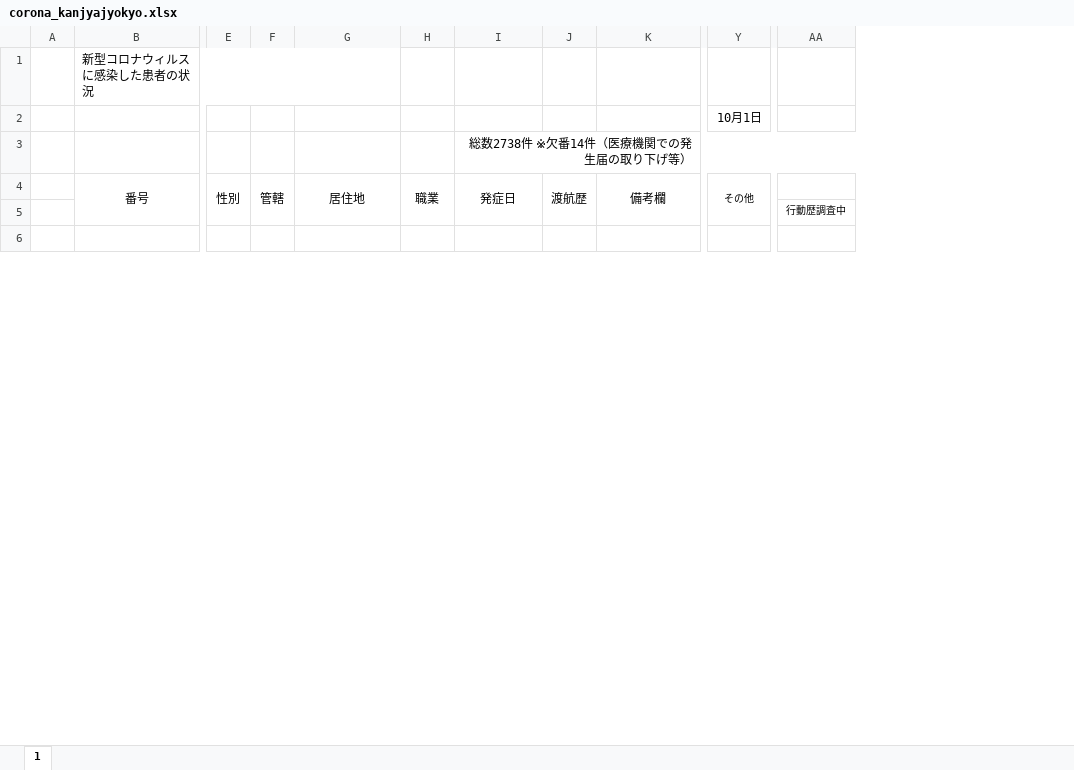
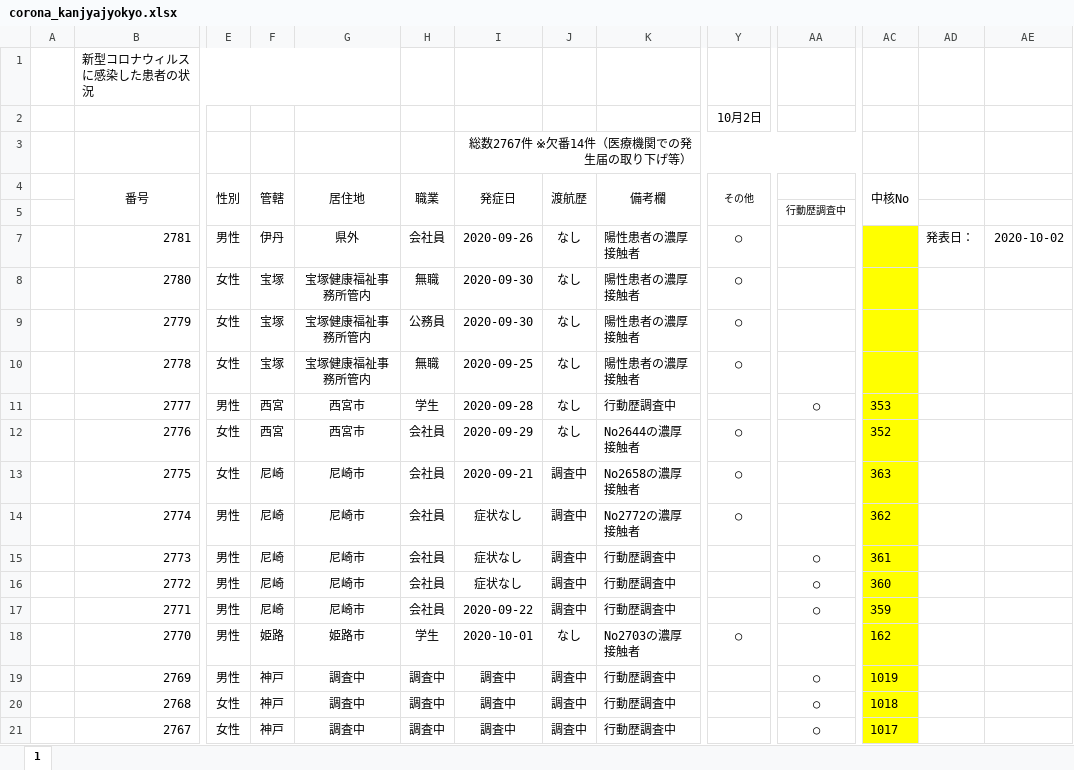
Before and after one commit to imabari/hyougo-covid19, an Excel workbook: corona_kanjyajyokyo.xlsx, sheet 1, drawn as a sheet; only a part is shown, gaps mark what is left out; values as stored, in another font and other column widths than the file's, no borders; charts and pictures and conditional formats not drawn; addresses are those after the commit; rows hold the shown columns only; the diff covers the shown part only; the diff names each change by its address in the sheet, - before the commit and + after, or states it on an @@ line.

```diff
--- a/corona_kanjyajyokyo.xlsx (sheet 1)
+++ b/corona_kanjyajyokyo.xlsx (sheet 1)
+column AC (中核No), empty
+column AD, row 7: 発表日：
+column AE, row 7: 2020-10-02
-Y2 (その他): 10月1日
+Y2 (その他): 10月2日
-I3 (発症日): 総数2738件 ※欠番14件（医療機関での発生届の取り下げ等）
+I3 (発症日): 総数2767件 ※欠番14件（医療機関での発生届の取り下げ等）
-row 7: (empty)
+row 7:  | 2781 | 男性 | 伊丹 | 県外 | 会社員 | 2020-09-26 | なし | 陽性患者の濃厚接触者 | ○ |  |  | 発表日： | 2020-10-02
+row 8:  | 2780 | 女性 | 宝塚 | 宝塚健康福祉事務所管内 | 無職 | 2020-09-30 | なし | 陽性患者の濃厚接触者 | ○
+row 9:  | 2779 | 女性 | 宝塚 | 宝塚健康福祉事務所管内 | 公務員 | 2020-09-30 | なし | 陽性患者の濃厚接触者 | ○
+row 10:  | 2778 | 女性 | 宝塚 | 宝塚健康福祉事務所管内 | 無職 | 2020-09-25 | なし | 陽性患者の濃厚接触者 | ○
+row 11:  | 2777 | 男性 | 西宮 | 西宮市 | 学生 | 2020-09-28 | なし | 行動歴調査中 |  | ○ | 353
+row 12:  | 2776 | 女性 | 西宮 | 西宮市 | 会社員 | 2020-09-29 | なし | No2644の濃厚接触者 | ○ |  | 352
+row 13:  | 2775 | 女性 | 尼崎 | 尼崎市 | 会社員 | 2020-09-21 | 調査中 | No2658の濃厚接触者 | ○ |  | 363
+row 14:  | 2774 | 男性 | 尼崎 | 尼崎市 | 会社員 | 症状なし | 調査中 | No2772の濃厚接触者 | ○ |  | 362
+row 15:  | 2773 | 男性 | 尼崎 | 尼崎市 | 会社員 | 症状なし | 調査中 | 行動歴調査中 |  | ○ | 361
+row 16:  | 2772 | 男性 | 尼崎 | 尼崎市 | 会社員 | 症状なし | 調査中 | 行動歴調査中 |  | ○ | 360
+row 17:  | 2771 | 男性 | 尼崎 | 尼崎市 | 会社員 | 2020-09-22 | 調査中 | 行動歴調査中 |  | ○ | 359
+row 18:  | 2770 | 男性 | 姫路 | 姫路市 | 学生 | 2020-10-01 | なし | No2703の濃厚接触者 | ○ |  | 162
+row 19:  | 2769 | 男性 | 神戸 | 調査中 | 調査中 | 調査中 | 調査中 | 行動歴調査中 |  | ○ | 1019
+row 20:  | 2768 | 女性 | 神戸 | 調査中 | 調査中 | 調査中 | 調査中 | 行動歴調査中 |  | ○ | 1018
+row 21:  | 2767 | 女性 | 神戸 | 調査中 | 調査中 | 調査中 | 調査中 | 行動歴調査中 |  | ○ | 1017
```
Also changed, not shown: 14 added rows and 2 edited cells elsewhere in this sheet, formulas that keep their value, charts or pictures, daily_kanja.xlsx, 3 other files.
